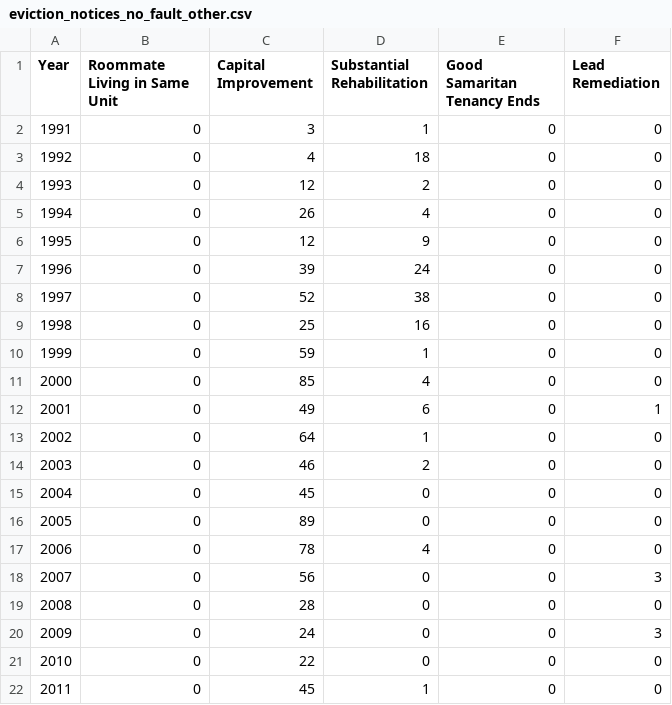
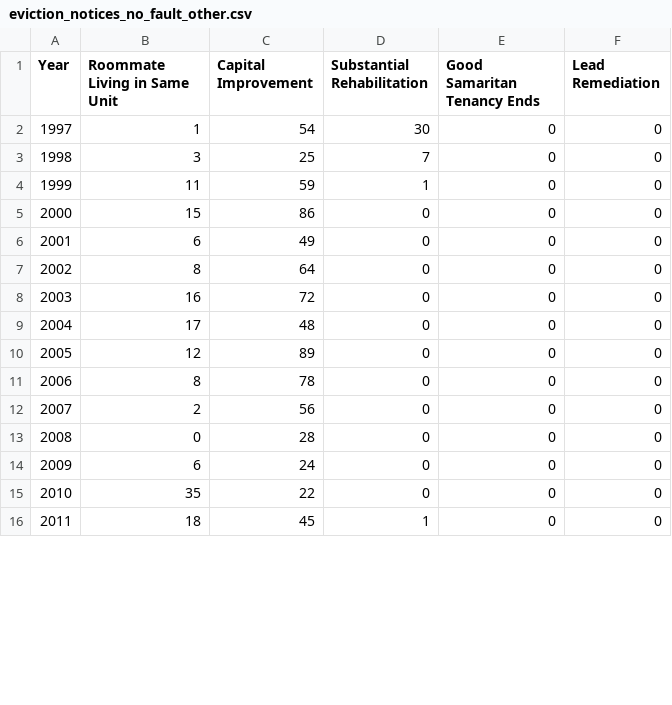
Before and after one commit to DataSF/summary-data, a CSV file: eviction_notices_no_fault_other.csv, drawn as a sheet; only a part is shown; removed rows and columns are numbered as before the commit, all else as after; the diff covers the shown part only; the diff names each change by its address in the sheet, - before the commit and + after, or states it on an @@ line.

```diff
--- a/eviction_notices_no_fault_other.csv
+++ b/eviction_notices_no_fault_other.csv
-row 2: 1991 | 0 | 3 | 1 | 0 | 0
-row 3: 1992 | 0 | 4 | 18 | 0 | 0
-row 4: 1993 | 0 | 12 | 2 | 0 | 0
-row 5: 1994 | 0 | 26 | 4 | 0 | 0
-row 6: 1995 | 0 | 12 | 9 | 0 | 0
-row 7: 1996 | 0 | 39 | 24 | 0 | 0
-row 8: 1997 | 0 | 52 | 38 | 0 | 0
+row 2: 1997 | 1 | 54 | 30 | 0 | 0
-B3 (Roommate Living in Same Unit): 0
+B3 (Roommate Living in Same Unit): 3
-D3 (Substantial Rehabilitation): 16
+D3 (Substantial Rehabilitation): 7
-B4 (Roommate Living in Same Unit): 0
+B4 (Roommate Living in Same Unit): 11
-row 11: 2000 | 0 | 85 | 4 | 0 | 0
-row 12: 2001 | 0 | 49 | 6 | 0 | 1
+row 5: 2000 | 15 | 86 | 0 | 0 | 0
+row 6: 2001 | 6 | 49 | 0 | 0 | 0
-B7 (Roommate Living in Same Unit): 0
+B7 (Roommate Living in Same Unit): 8
-D7 (Substantial Rehabilitation): 1
+D7 (Substantial Rehabilitation): 0
-row 14: 2003 | 0 | 46 | 2 | 0 | 0
@@ column A (Year) renumbered from row 8 down @@
-B8 (Roommate Living in Same Unit): 0
+B8 (Roommate Living in Same Unit): 16
-C8 (Capital Improvement): 45
+C8 (Capital Improvement): 72
+row 9: 2004 | 17 | 48 | 0 | 0 | 0
-B10 (Roommate Living in Same Unit): 0
+B10 (Roommate Living in Same Unit): 12
-B11 (Roommate Living in Same Unit): 0
+B11 (Roommate Living in Same Unit): 8
-D11 (Substantial Rehabilitation): 4
+D11 (Substantial Rehabilitation): 0
-B12 (Roommate Living in Same Unit): 0
+B12 (Roommate Living in Same Unit): 2
-F12 (Lead Remediation): 3
+F12 (Lead Remediation): 0
-B14 (Roommate Living in Same Unit): 0
+B14 (Roommate Living in Same Unit): 6
-F14 (Lead Remediation): 3
+F14 (Lead Remediation): 0
-B15 (Roommate Living in Same Unit): 0
+B15 (Roommate Living in Same Unit): 35
-B16 (Roommate Living in Same Unit): 0
+B16 (Roommate Living in Same Unit): 18
```
Also changed, not shown: 1 added row and 5 edited cells elsewhere in this file, eviction_notices_affecting_supply.csv, eviction_notices_by_fault_count.csv, 3 other files.
